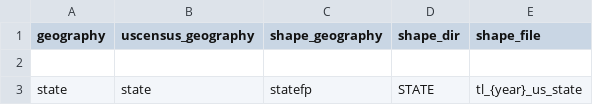
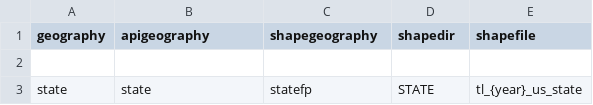
Before and after one commit to JackKirbyCook82/uscensus, a CSV file: geography.csv, drawn as a sheet; only a part is shown.

```diff
--- a/geography.csv
+++ b/geography.csv
@@ -1,2 +1,2 @@
-geography,uscensus_geography,shape_geography,shape_dir,shape_file
+geography,apigeography,shapegeography,shapedir,shapefile
 ,,,,
```
Also changed, not shown: 9 other files.
